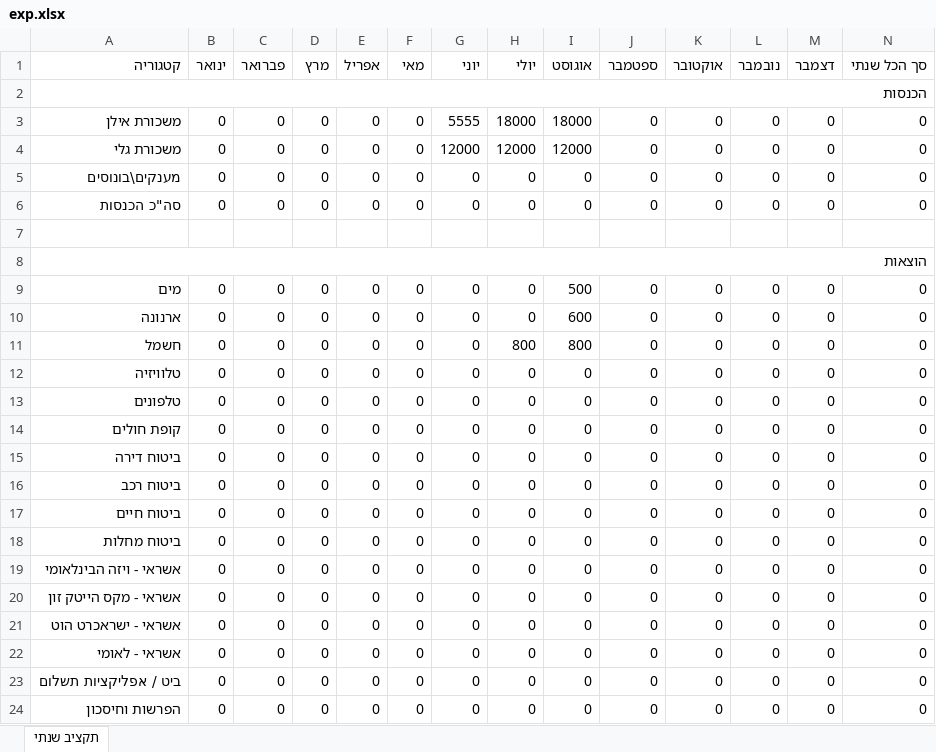
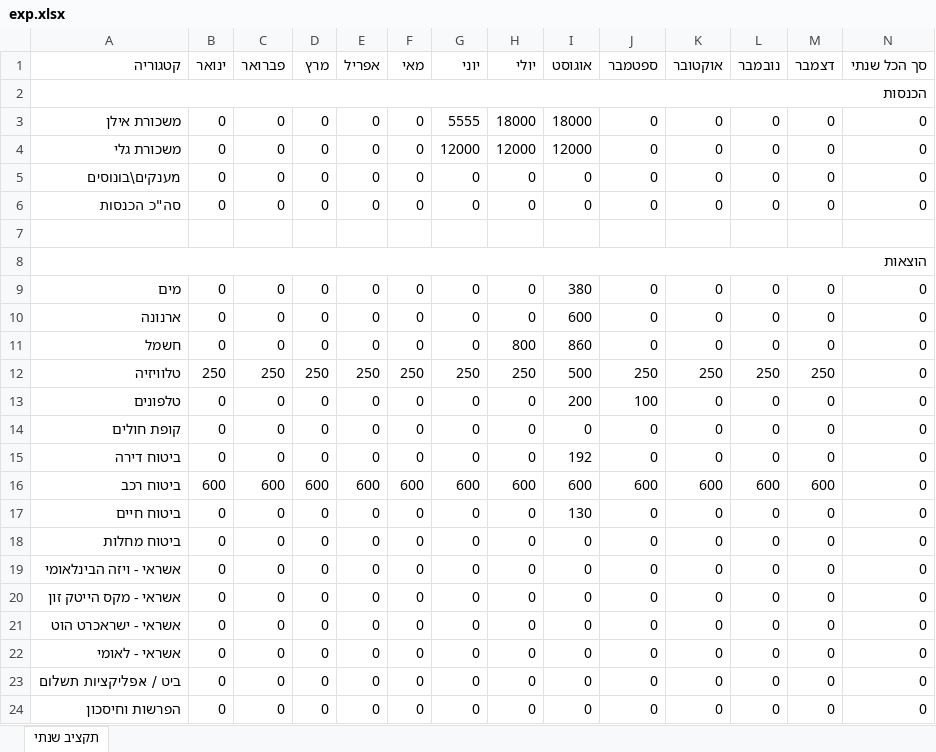
Before and after one commit to ilanafri/budget-dashboard, an Excel workbook: exp.xlsx, sheet תקציב שנתי, drawn as a sheet; only a part is shown; values as stored, in another font and other column widths than the file's, no borders; the diff names each change by its address in the sheet, - before the commit and + after, or states it on an @@ line.

Commit message:
עדכון exp.xlsx מהאפליקציה

```diff
--- a/exp.xlsx (sheet תקציב שנתי)
+++ b/exp.xlsx (sheet תקציב שנתי)
-I9 (אוגוסט): 500
+I9 (אוגוסט): 380
-I11 (אוגוסט): 800
+I11 (אוגוסט): 860
-B12 (ינואר): 0
+B12 (ינואר): 250
-C12 (פברואר): 0
+C12 (פברואר): 250
-D12 (מרץ): 0
+D12 (מרץ): 250
-E12 (אפריל): 0
+E12 (אפריל): 250
-F12 (מאי): 0
+F12 (מאי): 250
-G12 (יוני): 0
+G12 (יוני): 250
-H12 (יולי): 0
+H12 (יולי): 250
-I12 (אוגוסט): 0
+I12 (אוגוסט): 500
-J12 (ספטמבר): 0
+J12 (ספטמבר): 250
-K12 (אוקטובר): 0
+K12 (אוקטובר): 250
-L12 (נובמבר): 0
+L12 (נובמבר): 250
-M12 (דצמבר): 0
+M12 (דצמבר): 250
-I13 (אוגוסט): 0
+I13 (אוגוסט): 200
-J13 (ספטמבר): 0
+J13 (ספטמבר): 100
-I15 (אוגוסט): 0
+I15 (אוגוסט): 192
-B16 (ינואר): 0
+B16 (ינואר): 600
-C16 (פברואר): 0
+C16 (פברואר): 600
-D16 (מרץ): 0
+D16 (מרץ): 600
-E16 (אפריל): 0
+E16 (אפריל): 600
-F16 (מאי): 0
+F16 (מאי): 600
-G16 (יוני): 0
+G16 (יוני): 600
-H16 (יולי): 0
+H16 (יולי): 600
-I16 (אוגוסט): 0
+I16 (אוגוסט): 600
-J16 (ספטמבר): 0
+J16 (ספטמבר): 600
-K16 (אוקטובר): 0
+K16 (אוקטובר): 600
-L16 (נובמבר): 0
+L16 (נובמבר): 600
-M16 (דצמבר): 0
+M16 (דצמבר): 600
-I17 (אוגוסט): 0
+I17 (אוגוסט): 130
```
